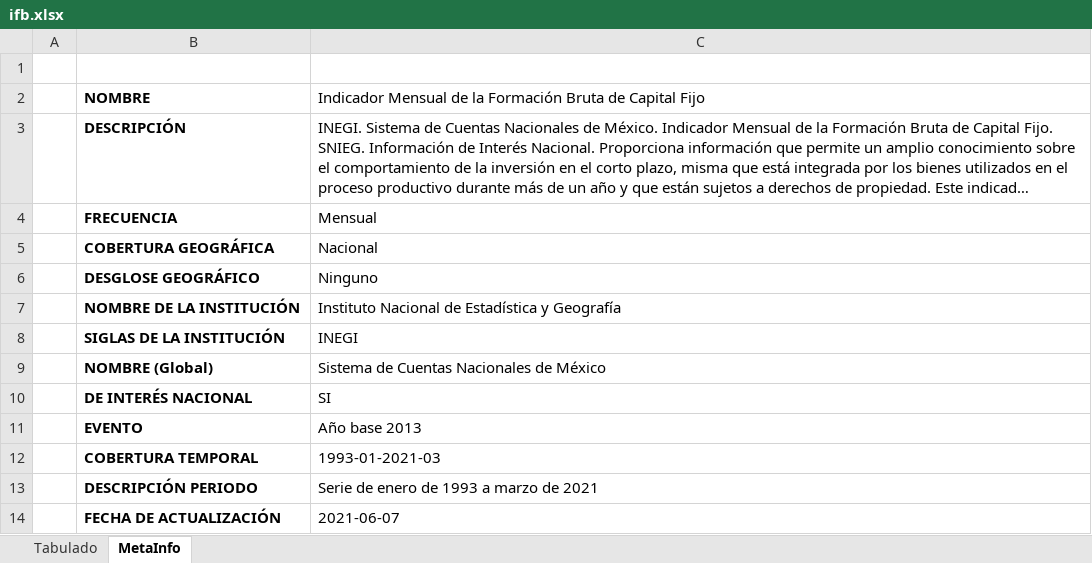
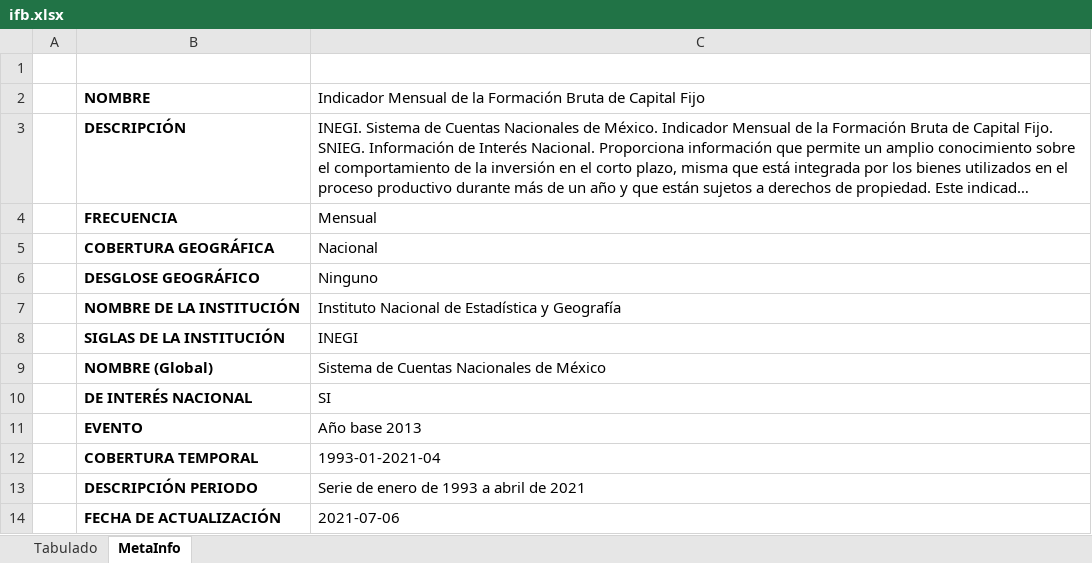
Before and after one commit to SymmetricSymplectic/AsApAnalytics, an Excel workbook: DATA/ifb.xlsx, sheet MetaInfo, drawn as a sheet; long unchanged cells end in …; values as stored, in another font and other column widths than the file's, no borders; the diff names each change by its address in the sheet, - before the commit and + after, or states it on an @@ line.

```diff
--- a/DATA/ifb.xlsx (sheet MetaInfo)
+++ b/DATA/ifb.xlsx (sheet MetaInfo)
-C12: 1993-01-2021-03
+C12: 1993-01-2021-04
-C13: Serie de enero de 1993 a marzo de 2021
+C13: Serie de enero de 1993 a abril de 2021
-C14: 2021-06-07
+C14: 2021-07-06
```
Also changed, not shown: sheet Tabulado, DATA/ifbdesest.xlsx, 11 other files.
